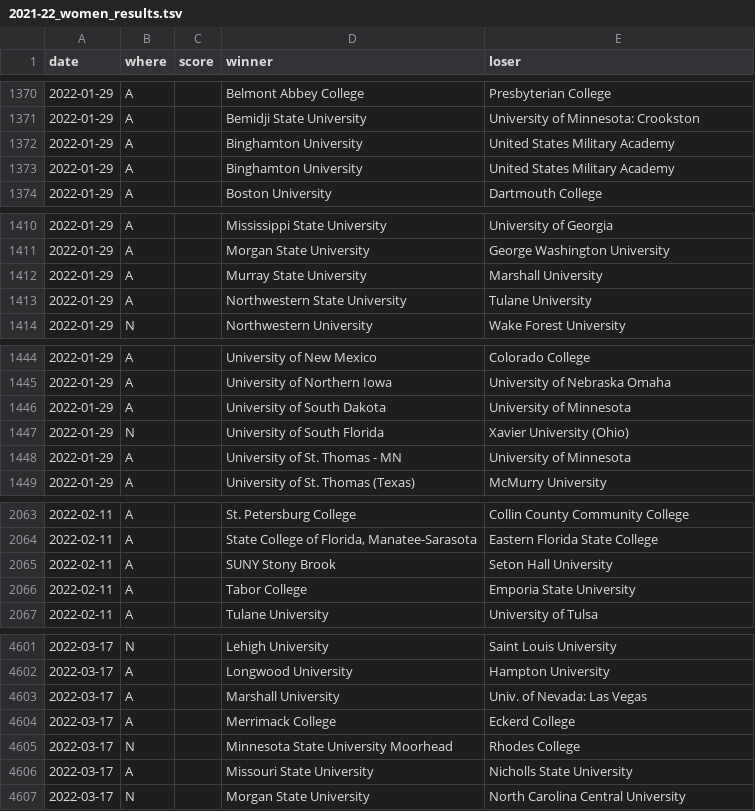
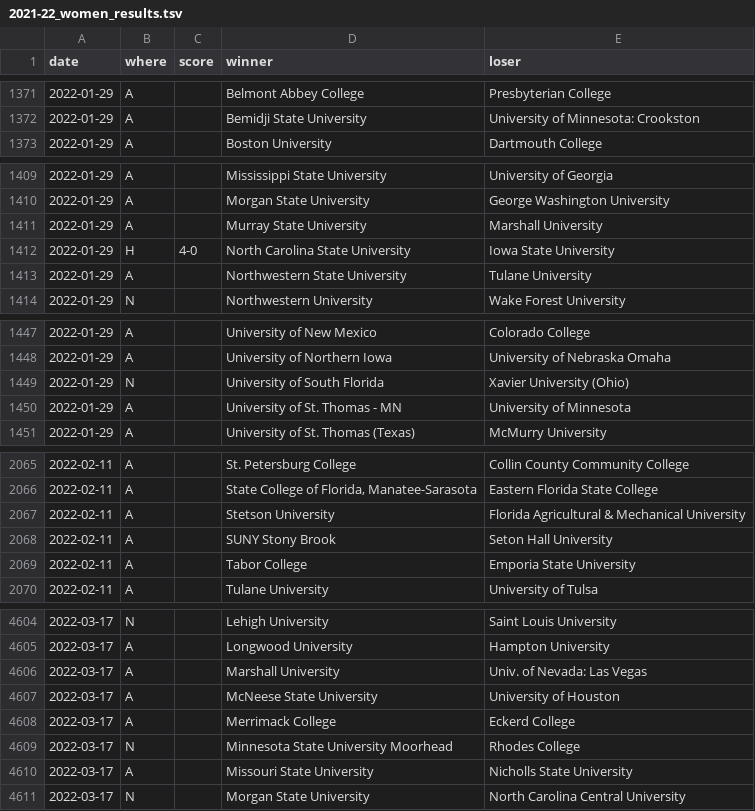
Before and after one commit to TennisOpenData/college-tennis-massey, a TSV file: 2021-22_women_results.tsv, drawn as a sheet; only a part is shown, gaps mark what is left out; the diff covers the shown part only.

```diff
--- a/2021-22_women_results.tsv
+++ b/2021-22_women_results.tsv
@@ -1371,4 +1372,2 @@ date	where	score	winner	loser
 2022-01-29	A		Bemidji State University	University of Minnesota: Crookston
-2022-01-29	A		Binghamton University	United States Military Academy
-2022-01-29	A		Binghamton University	United States Military Academy
 2022-01-29	A		Boston University	Dartmouth College
@@ -1412,2 +1411,3 @@ date	where	score	winner	loser
 2022-01-29	A		Murray State University	Marshall University
+2022-01-29	H	4-0	North Carolina State University	Iowa State University
 2022-01-29	A		Northwestern State University	Tulane University
@@ -1445,3 +1448,2 @@ date	where	score	winner	loser
 2022-01-29	A		University of Northern Iowa	University of Nebraska Omaha
-2022-01-29	A		University of South Dakota	University of Minnesota
 2022-01-29	N		University of South Florida	Xavier University (Ohio)
@@ -2064,2 +2066,3 @@ date	where	score	winner	loser
 2022-02-11	A		State College of Florida, Manatee-Sarasota	Eastern Florida State College
+2022-02-11	A		Stetson University	Florida Agricultural & Mechanical University
 2022-02-11	A		SUNY Stony Brook	Seton Hall University
@@ -4603,2 +4606,3 @@ date	where	score	winner	loser
 2022-03-17	A		Marshall University	Univ. of Nevada: Las Vegas
+2022-03-17	A		McNeese State University	University of Houston
 2022-03-17	A		Merrimack College	Eckerd College
```
Also changed, not shown: 6 added rows, 2 removed rows and 4 edited cells elsewhere in this file, 2021-22_men_results.tsv.
